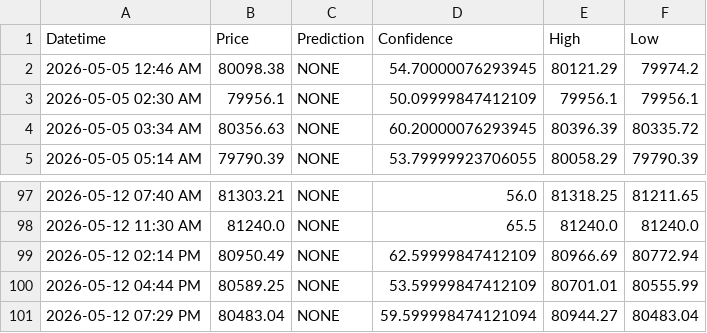
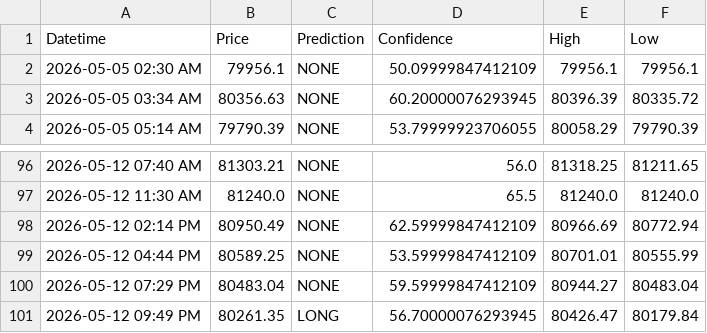
Before and after one commit to anashere/BTCDaddy, a CSV file: trade_log.csv, drawn as a sheet; only a part is shown, gaps mark what is left out.

```diff
--- a/trade_log.csv
+++ b/trade_log.csv
@@ -1,3 +1,2 @@
 Datetime,Price,Prediction,Confidence,High,Low
-2026-05-05 12:46 AM,80098.38,NONE,54.70000076293945,80121.29,79974.2
 2026-05-05 02:30 AM,79956.1,NONE,50.09999847412109,79956.1,79956.1
@@ -100,2 +99,3 @@ Datetime,Price,Prediction,Confidence,High,Low
 2026-05-12 04:44 PM,80589.25,NONE,53.59999847412109,80701.01,80555.99
-2026-05-12 07:29 PM,80483.04,NONE,59.599998474121094,80944.27,80483.04
+2026-05-12 07:29 PM,80483.04,NONE,59.59999847412109,80944.27,80483.04
+2026-05-12 09:49 PM,80261.35,LONG,56.70000076293945,80426.47,80179.84
```
